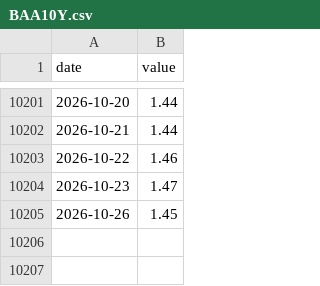
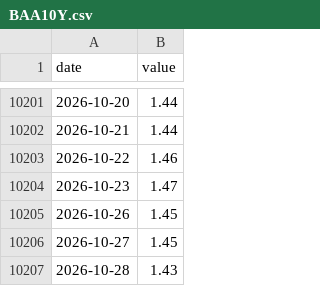
Before and after one commit to andrescls1/market-storm-watch, a CSV file: data/fred/BAA10Y.csv, drawn as a sheet; only a part is shown, gaps mark what is left out; the diff names each change by its address in the sheet, - before the commit and + after, or states it on an @@ line.

```diff
--- a/data/fred/BAA10Y.csv
+++ b/data/fred/BAA10Y.csv
+row 10206: 2026-10-27 | 1.45
+row 10207: 2026-10-28 | 1.43
```
Also changed, not shown: data/fred/BAMLH0A0HYM2.csv, data/fred/T10Y3M.csv, 5 other files.
